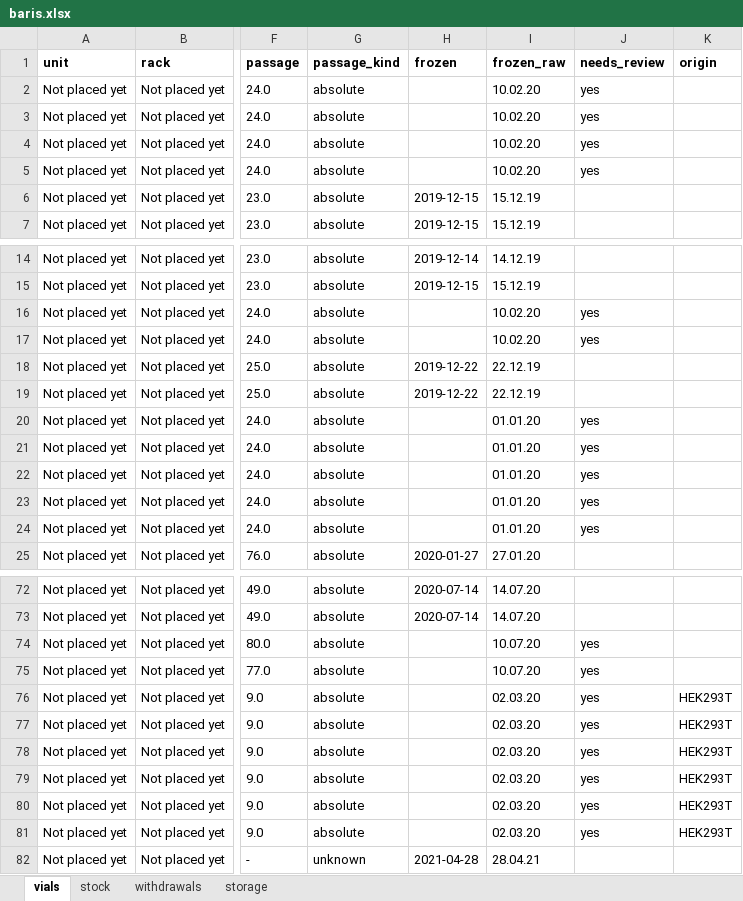
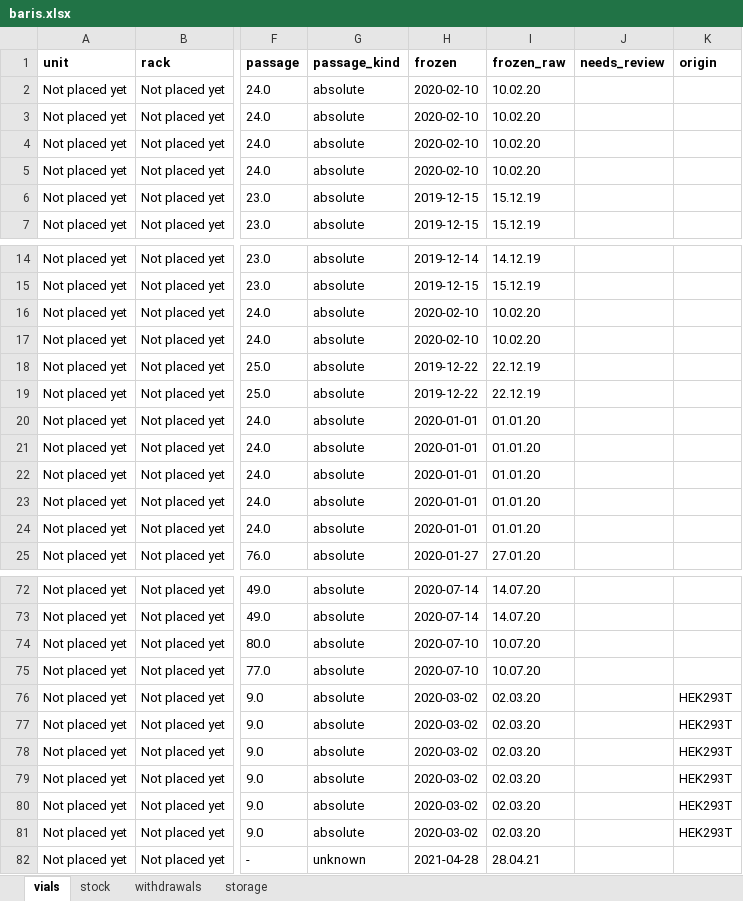
Before and after one commit to ucagiral/cagiral-schedule, an Excel workbook: cellstocks/data/baris.xlsx, sheet vials, drawn as a sheet; only a part is shown, gaps mark what is left out; values as stored, in another font and other column widths than the file's, no borders; the diff covers the shown part only; the diff names each change by its address in the sheet, - before the commit and + after, or states it on an @@ line.

```diff
--- a/cellstocks/data/baris.xlsx (sheet vials)
+++ b/cellstocks/data/baris.xlsx (sheet vials)
-H2:H5 (frozen): (empty)
+H2:H5 (frozen): 2020-02-10
-J2:J5 (needs_review): yes
+J2:J5 (needs_review): (empty)
-H16:H17 (frozen): (empty)
+H16:H17 (frozen): 2020-02-10
-J16:J17 (needs_review): yes
+J16:J17 (needs_review): (empty)
-H20:H24 (frozen): (empty)
+H20:H24 (frozen): 2020-01-01
-J20:J24 (needs_review): yes
+J20:J24 (needs_review): (empty)
-H74:H75 (frozen): (empty)
+H74:H75 (frozen): 2020-07-10
-J74:J81 (needs_review): yes
+J74:J81 (needs_review): (empty)
-H76:H81 (frozen): (empty)
+H76:H81 (frozen): 2020-03-02
```
Also changed, not shown: 68 edited cells elsewhere in this sheet, 1 other file.
